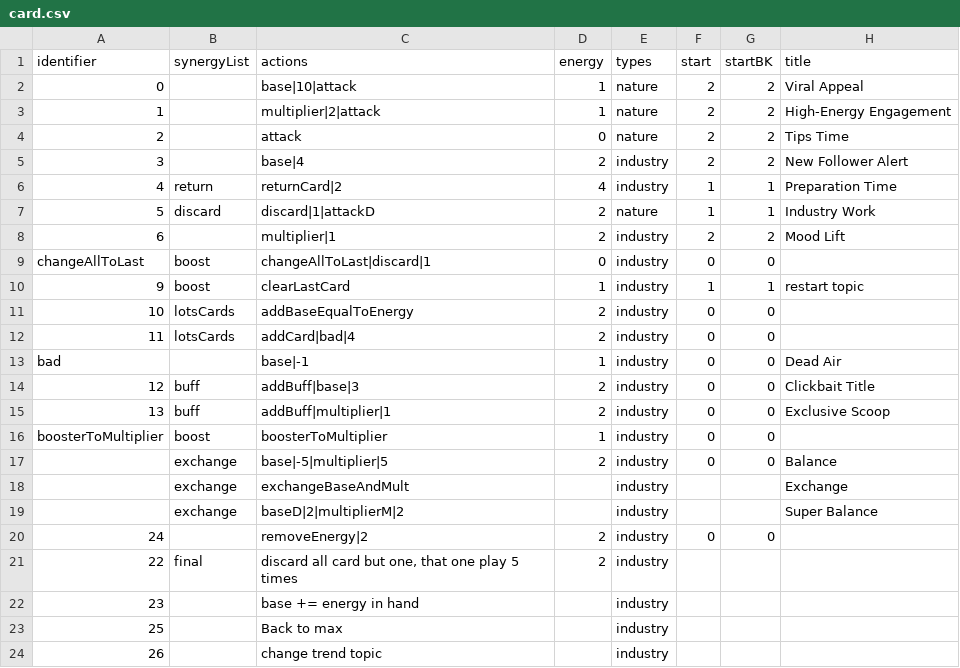
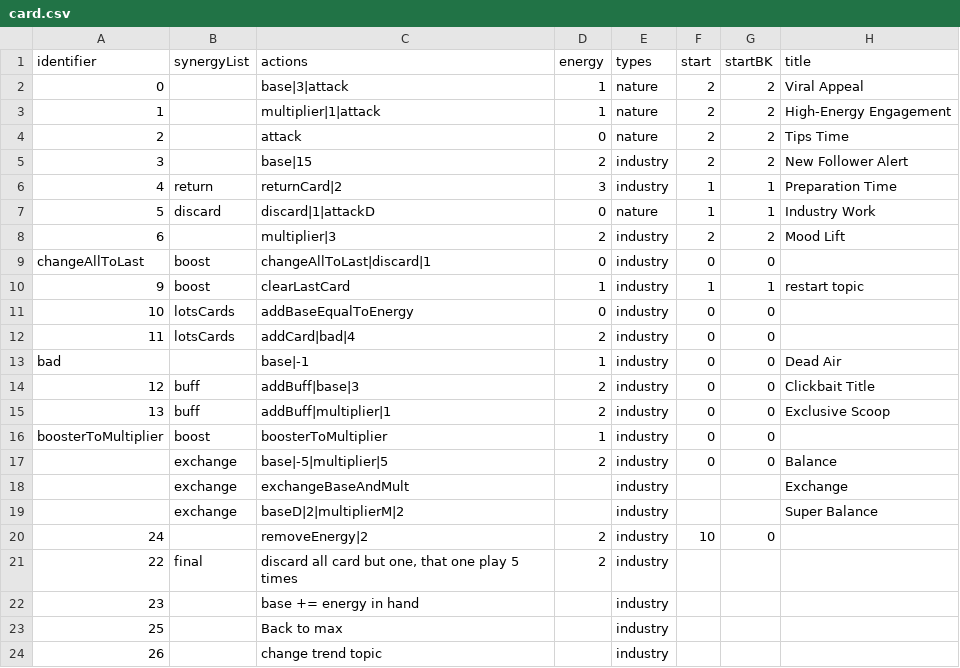
Before and after one commit to shshwdr/oneTurnCardVTuber, a CSV file: Assets/Resources/csv/card.csv, drawn as a sheet; only a part is shown; the diff names each change by its address in the sheet, - before the commit and + after, or states it on an @@ line.

```diff
--- a/Assets/Resources/csv/card.csv
+++ b/Assets/Resources/csv/card.csv
-C2 (actions): base|10|attack
+C2 (actions): base|3|attack
-C3 (actions): multiplier|2|attack
+C3 (actions): multiplier|1|attack
-C5 (actions): base|4
+C5 (actions): base|15
-D6 (energy): 4
+D6 (energy): 3
-D7 (energy): 2
+D7 (energy): 0
-C8 (actions): multiplier|1
+C8 (actions): multiplier|3
-D11 (energy): 2
+D11 (energy): 0
-F20 (start): 0
+F20 (start): 10
```
Also changed, not shown: Assets/Resources/csv/level.csv, 5 other files.
